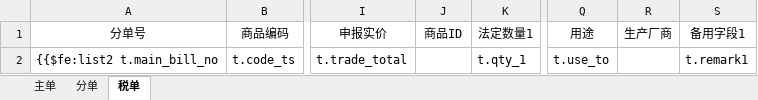
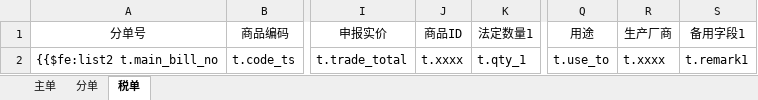
Before and after one commit to wuhe619/salescomm, an Excel workbook: src/main/resources/tp/_export_tally_form.xlsx, sheet 税单, drawn as a sheet; only a part is shown, gaps mark what is left out; values as stored, in another font and other column widths than the file's, no borders; the diff names each change by its address in the sheet, - before the commit and + after, or states it on an @@ line.

```diff
--- a/src/main/resources/tp/_export_tally_form.xlsx (sheet 税单)
+++ b/src/main/resources/tp/_export_tally_form.xlsx (sheet 税单)
-J2 (商品ID): (empty)
+J2 (商品ID): t.xxxx
-R2 (生产厂商): (empty)
+R2 (生产厂商): t.xxxx
```
Also changed, not shown: sheet 分单.
